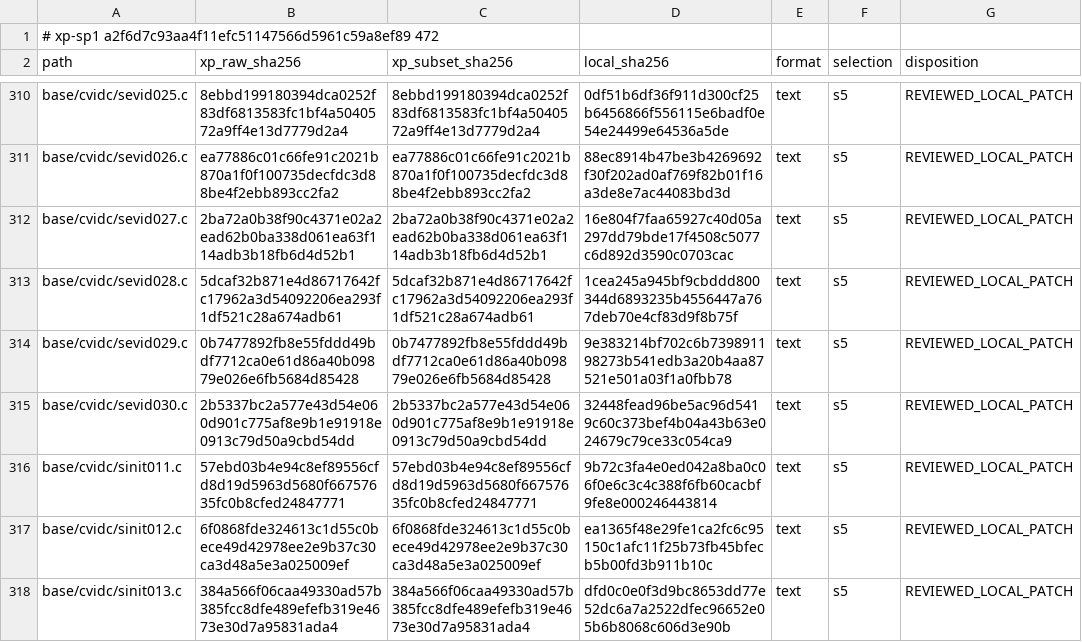
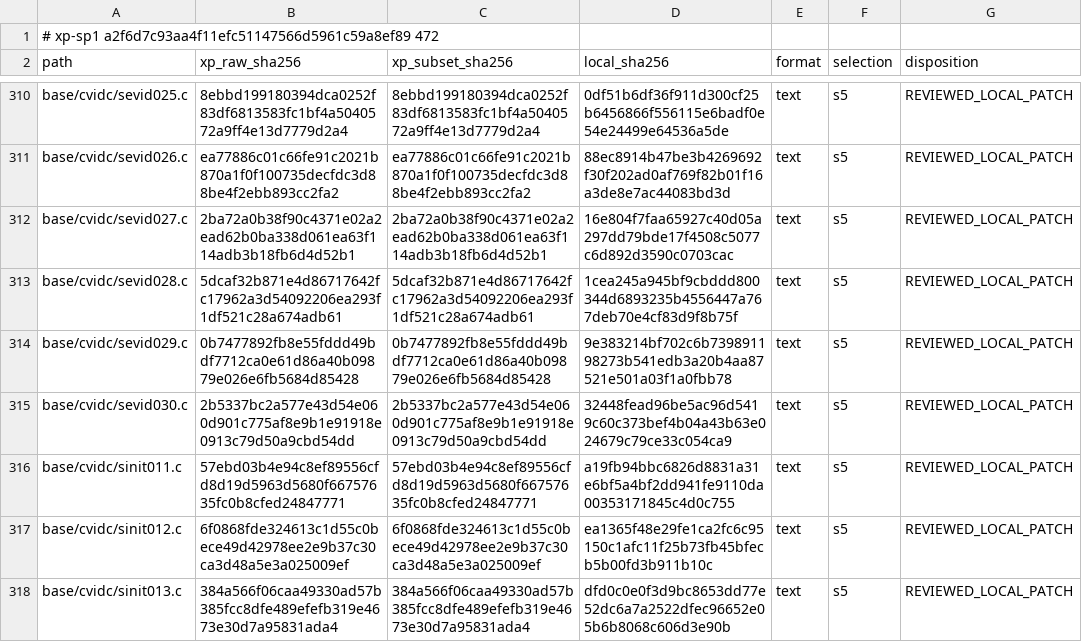
Before and after one commit to cshaxu/softpc, a TSV file: docs/etc/evidence/softpc/xp-sp1-current-manifest.tsv, drawn as a sheet; only a part is shown, gaps mark what is left out.

```diff
--- a/docs/etc/evidence/softpc/xp-sp1-current-manifest.tsv
+++ b/docs/etc/evidence/softpc/xp-sp1-current-manifest.tsv
@@ -315,3 +315,3 @@ base/cvidc/sevid029.c	0b7477892fb8e55fddd49bdf7712ca0e61d86a40b09879e026e6fb5684
 base/cvidc/sevid030.c	2b5337bc2a577e43d54e060d901c775af8e9b1e91918e0913c79d50a9cbd54dd	2b5337bc2a577e43d54e060d901c775af8e9b1e91918e0913c79d50a9cbd54dd	32448fead96be5ac96d5419c60c373bef4b04a43b63e024679c79ce33c054ca9	text	s5	REVIEWED_LOCAL_PATCH
-base/cvidc/sinit011.c	57ebd03b4e94c8ef89556cfd8d19d5963d5680f66757635fc0b8cfed24847771	57ebd03b4e94c8ef89556cfd8d19d5963d5680f66757635fc0b8cfed24847771	9b72c3fa4e0ed042a8ba0c06f0e6c3c4c388f6fb60cacbf9fe8e000246443814	text	s5	REVIEWED_LOCAL_PATCH
+base/cvidc/sinit011.c	57ebd03b4e94c8ef89556cfd8d19d5963d5680f66757635fc0b8cfed24847771	57ebd03b4e94c8ef89556cfd8d19d5963d5680f66757635fc0b8cfed24847771	a19fb94bbc6826d8831a31e6bf5a4bf2dd941fe9110da00353171845c4d0c755	text	s5	REVIEWED_LOCAL_PATCH
 base/cvidc/sinit012.c	6f0868fde324613c1d55c0bece49d42978ee2e9b37c30ca3d48a5e3a025009ef	6f0868fde324613c1d55c0bece49d42978ee2e9b37c30ca3d48a5e3a025009ef	ea1365f48e29fe1ca2fc6c95150c1afc11f25b73fb45bfecb5b00fd3b911b10c	text	s5	REVIEWED_LOCAL_PATCH
```
Also changed, not shown: docs/etc/evidence/softpc/m9-t100-files.tsv, 6 other files.
